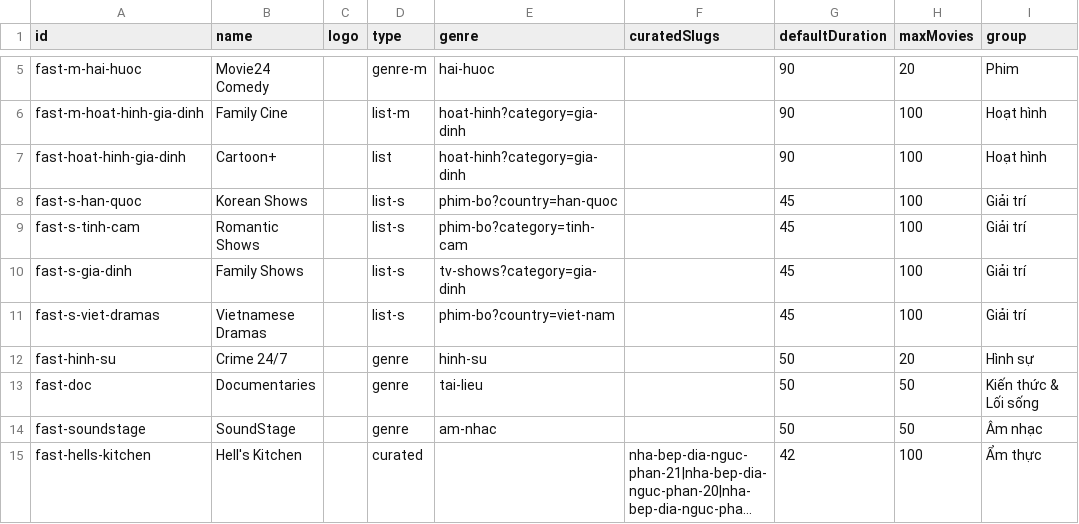
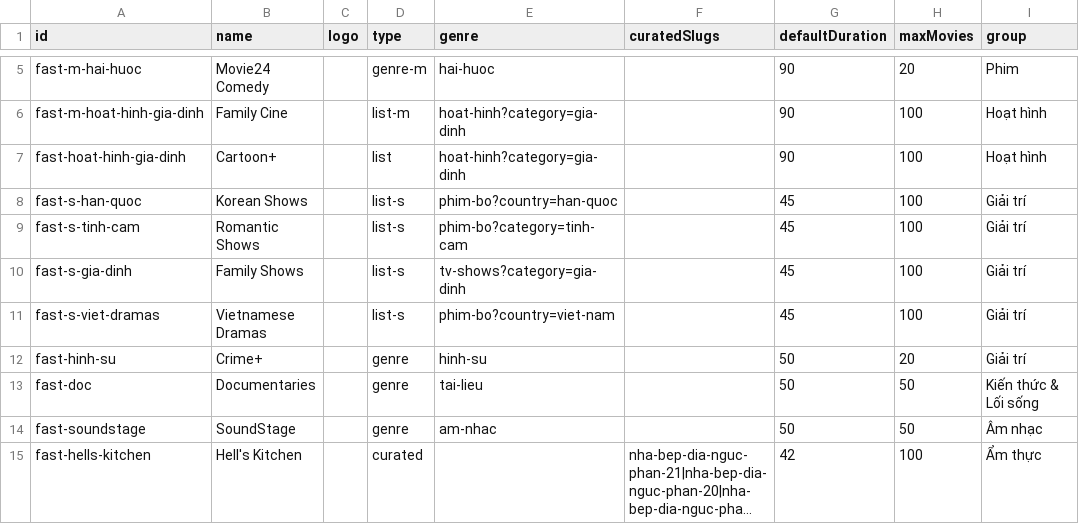
Before and after one commit to ducnt123/tvtools, a CSV file: fast-channels.csv, drawn as a sheet; only a part is shown, gaps mark what is left out; long unchanged cells end in ….

Commit message:
Update fast-channels.csv

```diff
--- a/fast-channels.csv
+++ b/fast-channels.csv
@@ -11,3 +11,3 @@ fast-s-gia-dinh,Family Shows,,list-s,tv-shows?category=gia-dinh,,45,100,Giải t
 fast-s-viet-dramas,Vietnamese Dramas,,list-s,phim-bo?country=viet-nam,,45,100,Giải trí
-fast-hinh-su,Crime 24/7,,genre,hinh-su,,50,20,Hình sự
+fast-hinh-su,Crime+,,genre,hinh-su,,50,20,Giải trí
 fast-doc,Documentaries,,genre,tai-lieu,,50,50,Kiến thức & Lối sống
```
